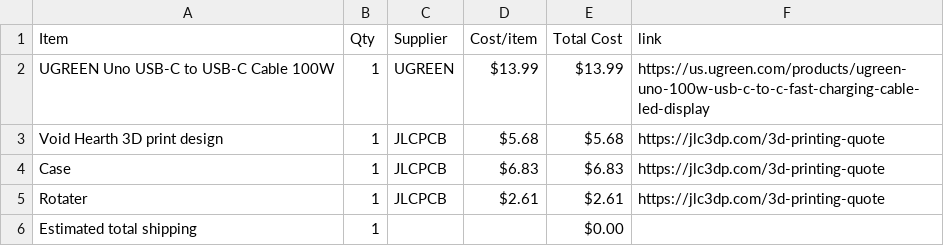
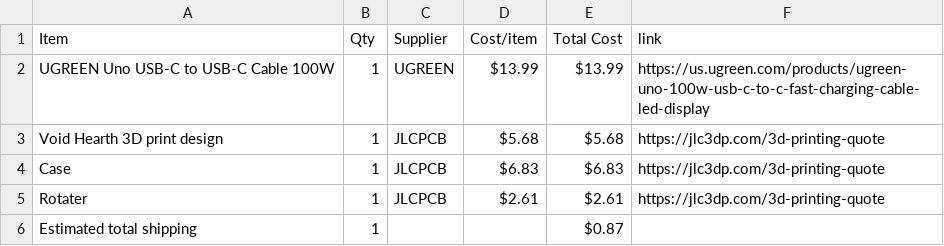
Before and after one commit to vaishantn/Hollow-Knight-Themed-Extendable-USB-C-Cable, a CSV file: BOM.csv, drawn as a sheet.

Commit message:
Sync Hollow Knight Themed Extendable USB C Cable from Half Life

```diff
--- a/BOM.csv
+++ b/BOM.csv
@@ -5,2 +5,2 @@ Case,1,JLCPCB,$6.83,$6.83,https://jlc3dp.com/3d-printing-quote
 Rotater,1,JLCPCB,$2.61,$2.61,https://jlc3dp.com/3d-printing-quote
-Estimated total shipping,1,,,$0.00,
+Estimated total shipping,1,,,$0.87,
```
